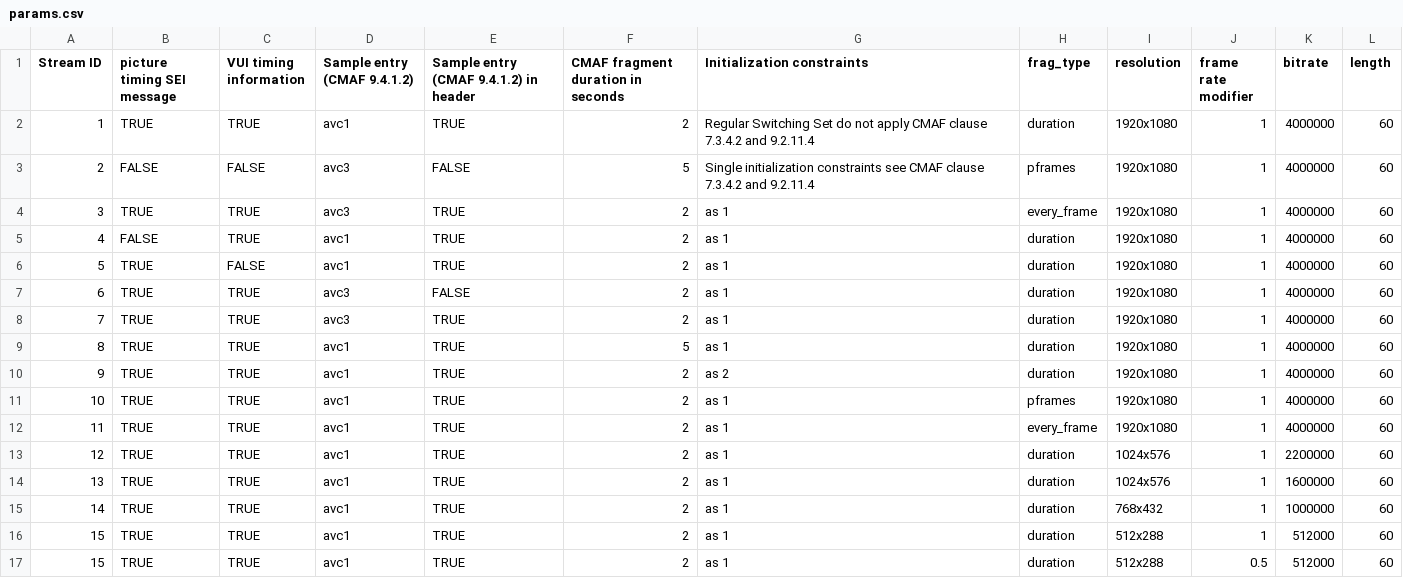
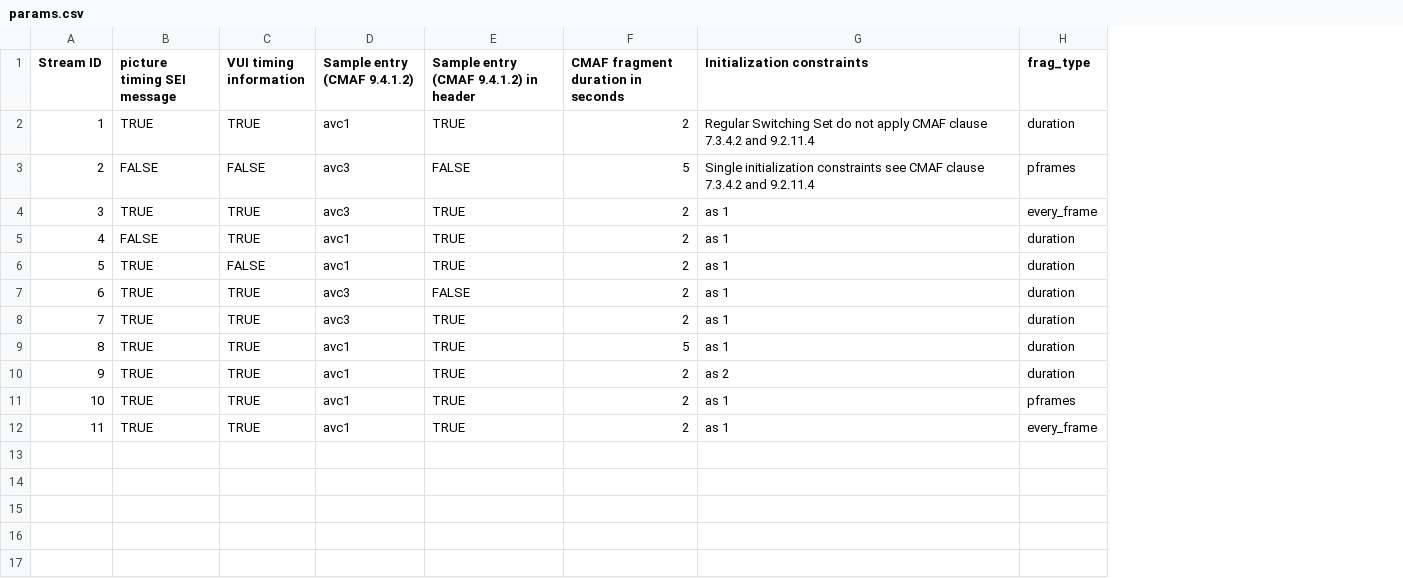
Before and after one commit to cta-wave/Test-Content-Generation, a CSV file: params.csv, drawn as a sheet; the diff names each change by its address in the sheet, - before the commit and + after, or states it on an @@ line.

```diff
--- a/params.csv
+++ b/params.csv
-column I (resolution), rows 2-12: all 1920x1080
-column J (frame rate modifier), rows 2-12: all 1
-column K (bitrate), rows 2-12: all 4000000
-column L (length), rows 2-12: all 60
-row 13: 12 | TRUE | TRUE | avc1 | TRUE | 2 | as 1 | duration | 1024x576 | 1 | 2200000 | 60
-row 14: 13 | TRUE | TRUE | avc1 | TRUE | 2 | as 1 | duration | 1024x576 | 1 | 1600000 | 60
-row 15: 14 | TRUE | TRUE | avc1 | TRUE | 2 | as 1 | duration | 768x432 | 1 | 1000000 | 60
-row 16: 15 | TRUE | TRUE | avc1 | TRUE | 2 | as 1 | duration | 512x288 | 1 | 512000 | 60
-row 17: 15 | TRUE | TRUE | avc1 | TRUE | 2 | as 1 | duration | 512x288 | 0.5 | 512000 | 60
```
Also changed, not shown: 3 other files.
